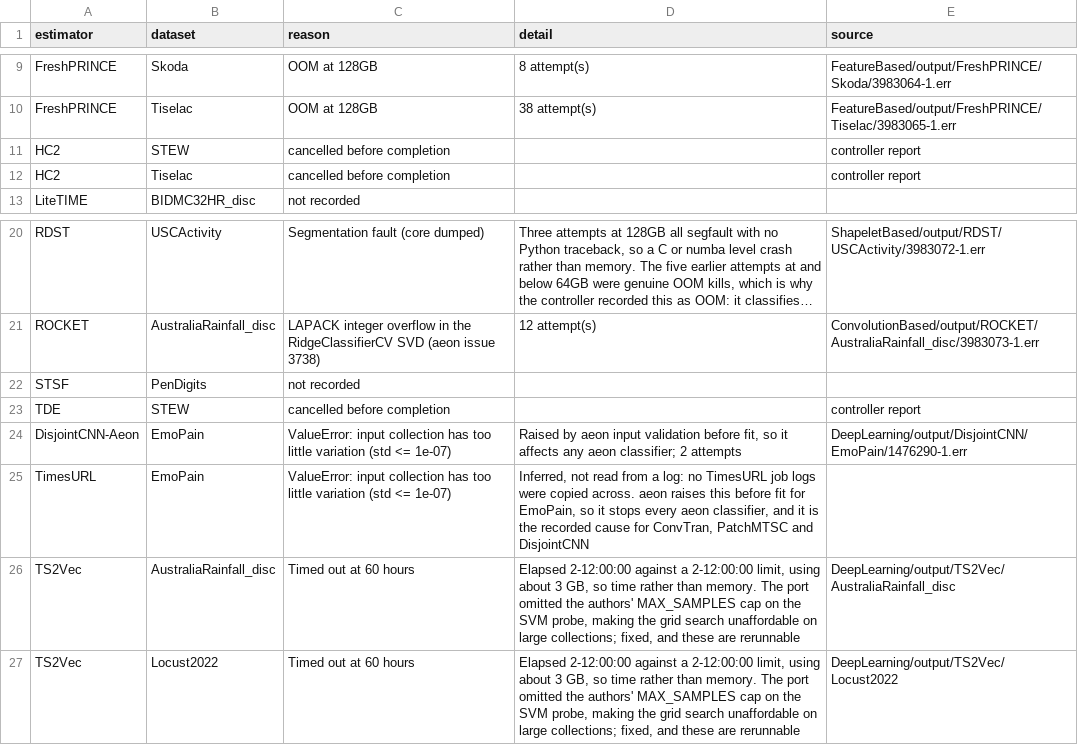
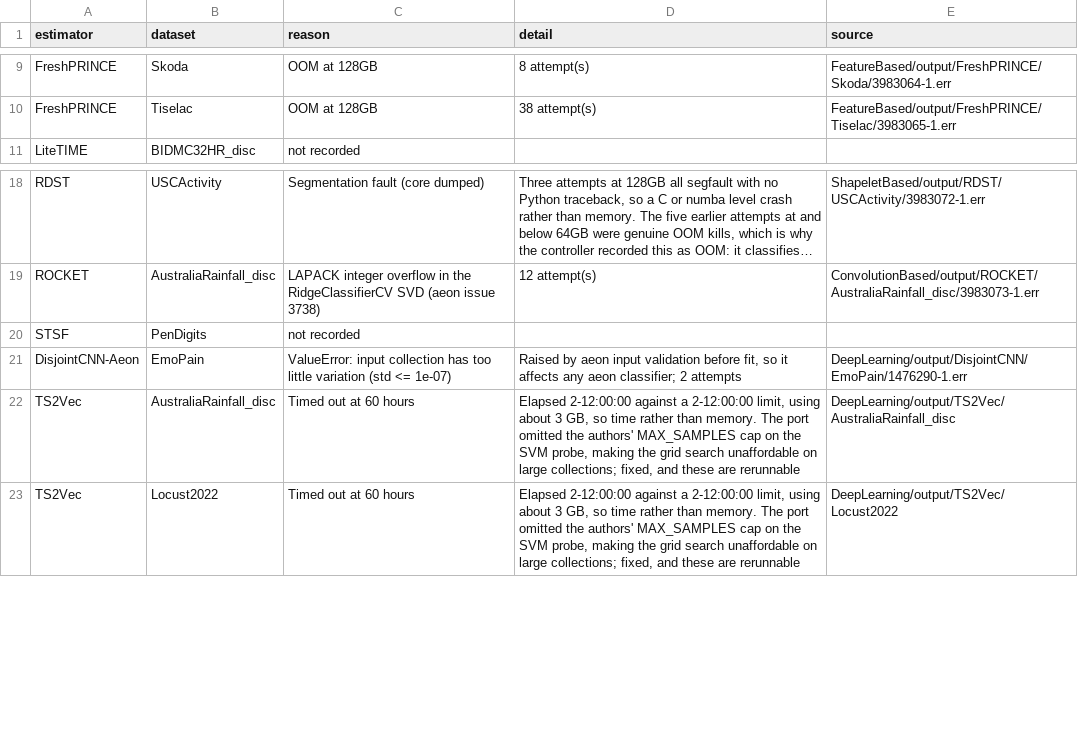
Before and after one commit to aeon-toolkit/multiverse, a CSV file: results/multiverse/missing_results.csv, drawn as a sheet; only a part is shown, gaps mark what is left out; long unchanged cells end in …; the diff names each change by its address in the sheet, - before the commit and + after, or states it on an @@ line.

```diff
--- a/results/multiverse/missing_results.csv
+++ b/results/multiverse/missing_results.csv
-row 11: HC2 | STEW | cancelled before completion |  | controller report
-row 12: HC2 | Tiselac | cancelled before completion |  | controller report
-row 23: TDE | STEW | cancelled before completion |  | controller report
-row 25: TimesURL | EmoPain | ValueError: input collection has too little variation (std <= 1e-07) | Inferred, not read from a log: no TimesURL job logs were copied across. aeon raises this before fit for EmoPain, so it stops every aeon classifier, and it is the recorded cause for ConvTran, PatchMTSC and DisjointCNN
```
Also changed, not shown: results/multiverse/HC2/HC2_accuracy.csv, results/multiverse/HC2/HC2_auroc.csv, 16 other files.
